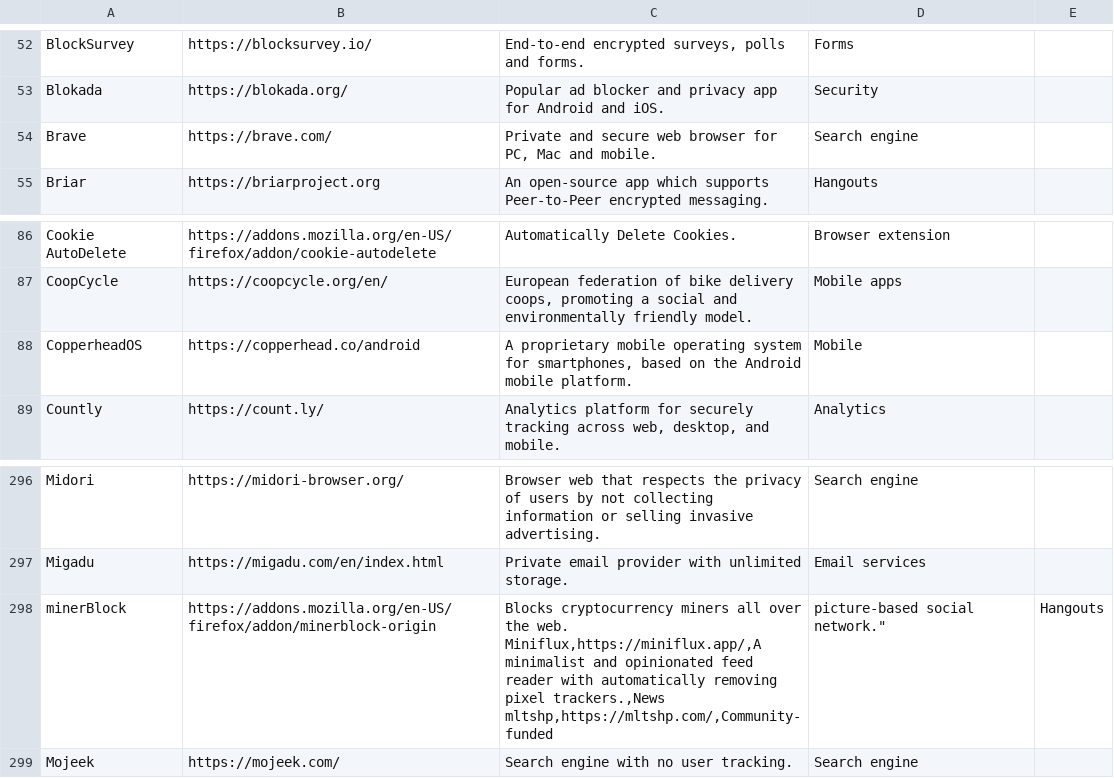
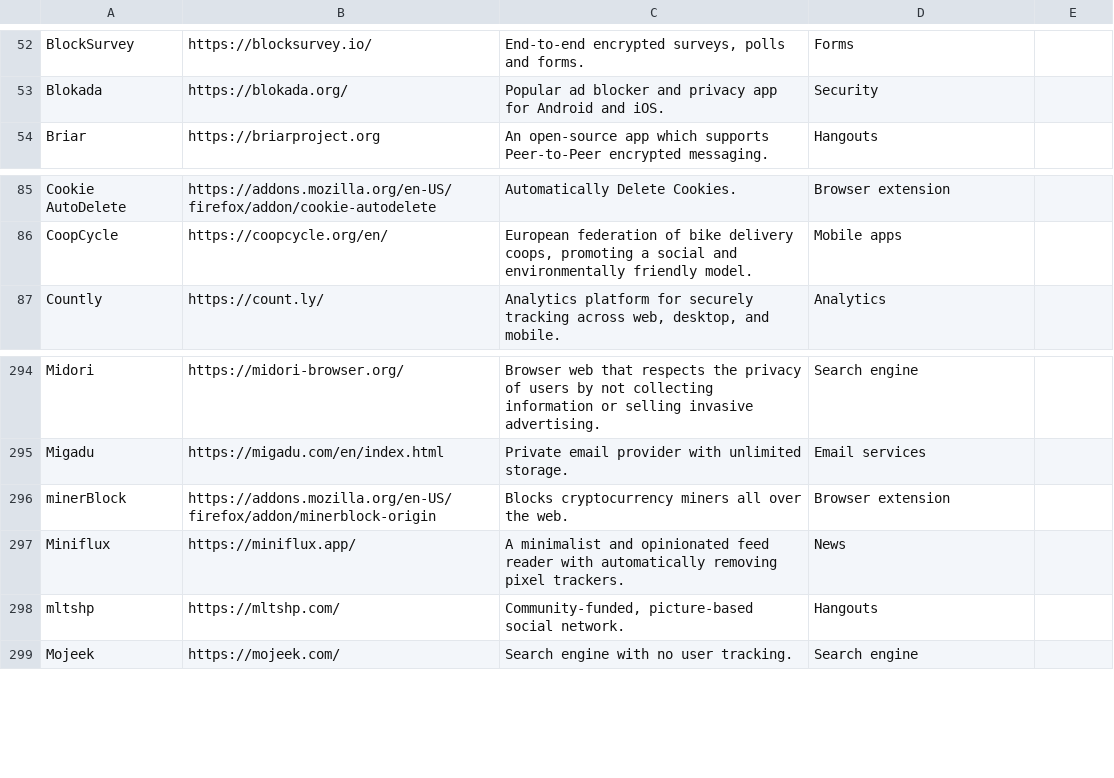
Before and after one commit to wgx/ethicalhq-firefox, a CSV file: ethicalhq.csv, drawn as a sheet; only a part is shown, gaps mark what is left out; removed rows and columns are numbered as before the commit, all else as after; ↵ is a line break in a cell; the diff names each change by its address in the sheet, - before the commit and + after, or states it on an @@ line.

Commit message:
removed copperhead, brave, misc fixes

```diff
--- a/ethicalhq.csv
+++ b/ethicalhq.csv
-row 54: Brave | https://brave.com/ | Private and secure web browser for PC, Mac and mobile. | Search engine
-row 88: CopperheadOS | https://copperhead.co/android | A proprietary mobile operating system for smartphones, based on the Android mobile platform. | Mobile
-C296: …the web. ↵ Miniflux,https://miniflux.app/,A minimalist and opinionated feed reader with automatically removing pixel trackers.,News ↵ mltshp,https://mltshp.com/,Community-funded
+C296: …the web.
-D296: picture-based social network."
+D296: Browser extension
-E296: Hangouts
+E296: (empty)
+row 297: Miniflux | https://miniflux.app/ | A minimalist and opinionated feed reader with automatically removing pixel trackers. | News
+row 298: mltshp | https://mltshp.com/ | Community-funded, picture-based social network. | Hangouts
```
